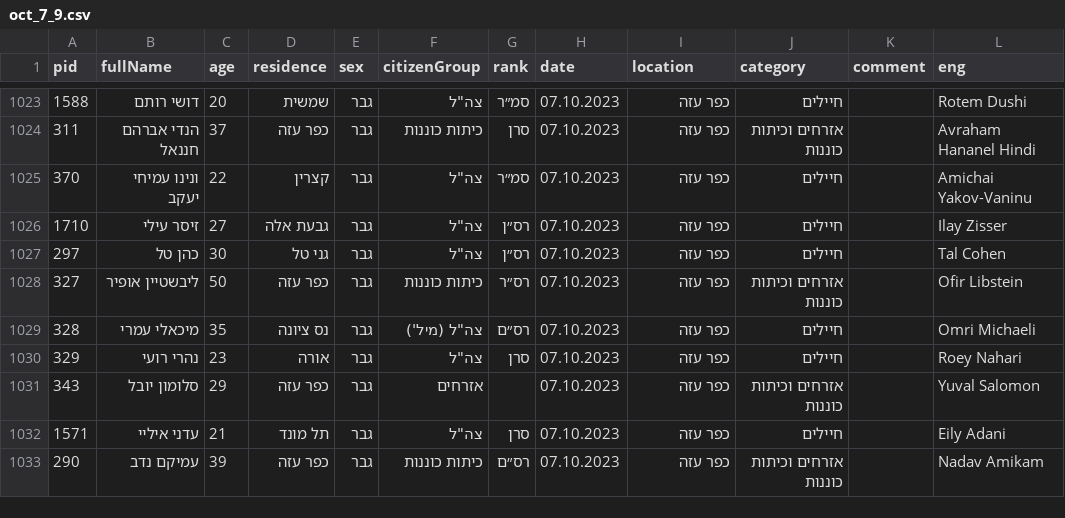
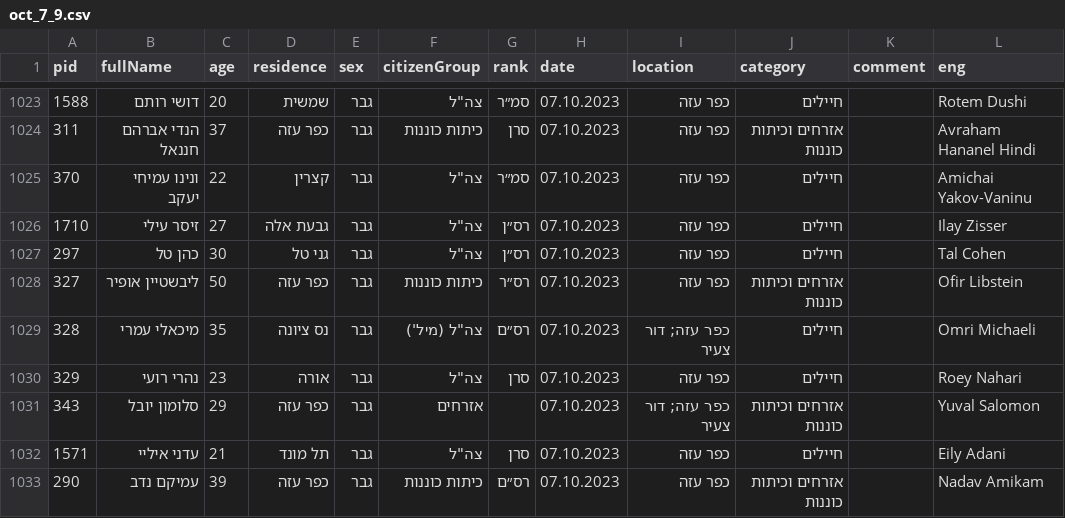
Before and after one commit to yuval-harpaz/alarms, a CSV file: data/oct_7_9.csv, drawn as a sheet; only a part is shown, gaps mark what is left out; the diff covers the shown part only.

```diff
--- a/data/oct_7_9.csv
+++ b/data/oct_7_9.csv
@@ -1028,5 +1028,5 @@ pid,fullName,age,residence,sex,citizenGroup,rank,date,location,category,comment,
 327,ליבשטיין אופיר,50,כפר עזה,גבר,כיתות כוננות,רס״ר,07.10.2023,כפר עזה,אזרחים וכיתות כוננות,,Ofir Libstein
-328,מיכאלי עמרי,35,נס ציונה,גבר,"צה""ל (מיל')",רס״ם,07.10.2023,כפר עזה,חיילים,,Omri Michaeli
+328,מיכאלי עמרי,35,נס ציונה,גבר,"צה""ל (מיל')",רס״ם,07.10.2023,כפר עזה; דור צעיר,חיילים,,Omri Michaeli
 329,נהרי רועי,23,אורה,גבר,"צה""ל",סרן,07.10.2023,כפר עזה,חיילים,,Roey Nahari
-343,סלומון יובל,29,כפר עזה,גבר,אזרחים,,07.10.2023,כפר עזה,אזרחים וכיתות כוננות,,Yuval Salomon
+343,סלומון יובל,29,כפר עזה,גבר,אזרחים,,07.10.2023,כפר עזה; דור צעיר,אזרחים וכיתות כוננות,,Yuval Salomon
 1571,עדני איליי,21,תל מונד,גבר,"צה""ל",סרן,07.10.2023,כפר עזה,חיילים,,Eily Adani
```
Also changed, not shown: 9 edited cells elsewhere in this file, data/oct7database.csv, 5 other files.
